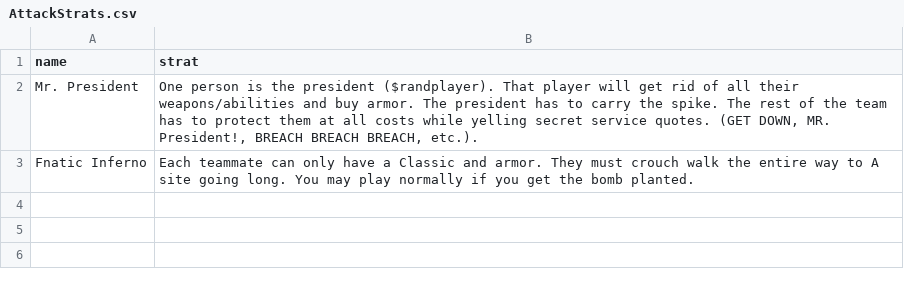
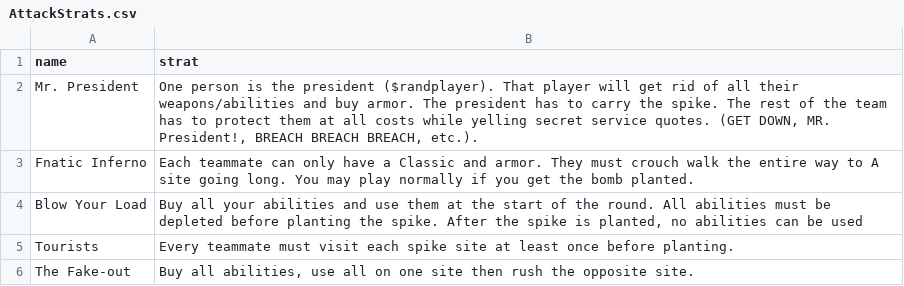
Before and after one commit to rmizukam/TanjunBot, a CSV file: dataFiles/AttackStrats.csv, drawn as a sheet; the diff names each change by its address in the sheet, - before the commit and + after, or states it on an @@ line.

Commit message:
adjusted strat csv files

```diff
--- a/dataFiles/AttackStrats.csv
+++ b/dataFiles/AttackStrats.csv
+row 4: Blow Your Load | Buy all your abilities and use them at the start of the round. All abilities must be depleted before planting the spike. After the spike is planted, no abilities can be used
+row 5: Tourists | Every teammate must visit each spike site at least once before planting.
+row 6: The Fake-out | Buy all abilities, use all on one site then rush the opposite site.
```
Also changed, not shown: dataFiles/GeneralStrats.csv, 1 other file.
